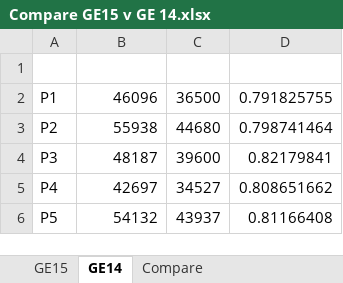
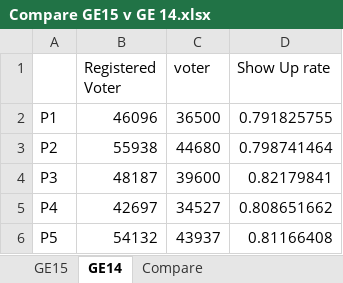
Before and after one commit to zonlee181/Malaysia_General_election, an Excel workbook: Compare GE15 v GE 14.xlsx, sheet GE14, drawn as a sheet; only a part is shown; values as stored, in another font and other column widths than the file's, no borders; the diff names each change by its address in the sheet, - before the commit and + after, or states it on an @@ line.

Commit message:
data

```diff
--- a/Compare GE15 v GE 14.xlsx (sheet GE14)
+++ b/Compare GE15 v GE 14.xlsx (sheet GE14)
-row 1: (empty)
+row 1:  | Registered Voter | voter | Show Up rate
```
Also changed, not shown: sheet GE15.
